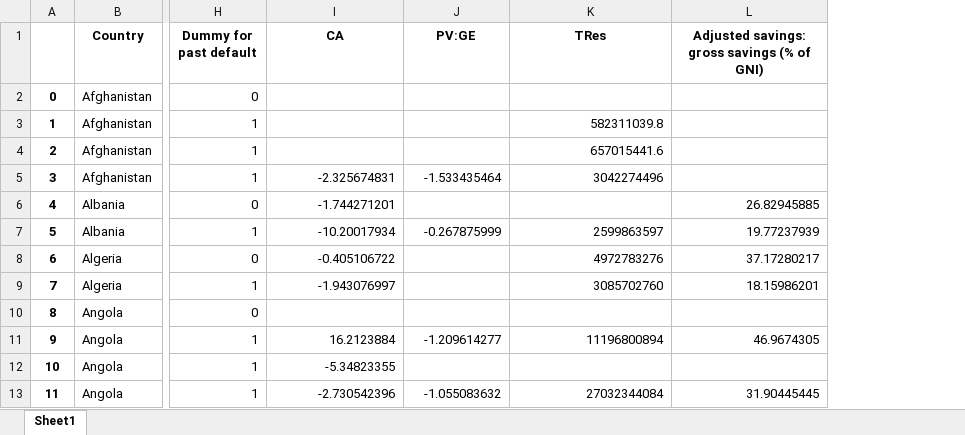
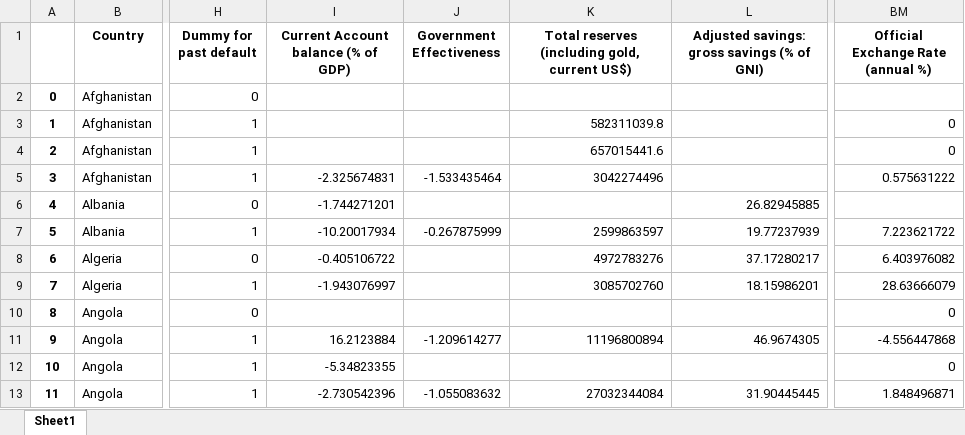
Before and after one commit to edgar-p6/Dissertation, an Excel workbook: df_crisis2.xlsx, sheet Sheet1, drawn as a sheet; only a part is shown, gaps mark what is left out; values as stored, in another font and other column widths than the file's, no borders; the diff names each change by its address in the sheet, - before the commit and + after, or states it on an @@ line.

```diff
--- a/df_crisis2.xlsx (sheet Sheet1)
+++ b/df_crisis2.xlsx (sheet Sheet1)
+column BM, rows 1-13: Official Exchange Rate (annual %) |  | 0 | 0 | 0.575631222 |  | 7.223621722 | 6.403976082 | 28.63666079 | 0 | -4.556447868 | 0 | 1.848496871
-I1: CA
+I1: Current Account balance (% of GDP)
-J1: PV:GE
+J1: Government Effectiveness
-K1: TRes
+K1: Total reserves (including gold, current US$)
```
Also changed, not shown: df_crisis1.xlsx, 9 other files.
